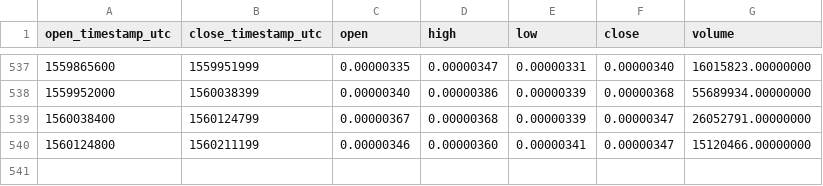
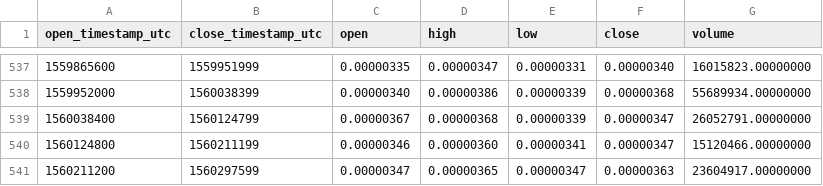
Before and after one commit to cryptobigbro/binance-OSTBTC, a CSV file: binance-OSTBTC-1d.csv, drawn as a sheet; only a part is shown, gaps mark what is left out.

Commit message:
Update OHLCV data.

```diff
--- a/binance-OSTBTC-1d.csv
+++ b/binance-OSTBTC-1d.csv
@@ -540 +540,2 @@ open_timestamp_utc,close_timestamp_utc,open,high,low,close,volume
 1560124800,1560211199,0.00000346,0.00000360,0.00000341,0.00000347,15120466.00000000
+1560211200,1560297599,0.00000347,0.00000365,0.00000347,0.00000363,23604917.00000000
```
Also changed, not shown: 1 other file.
